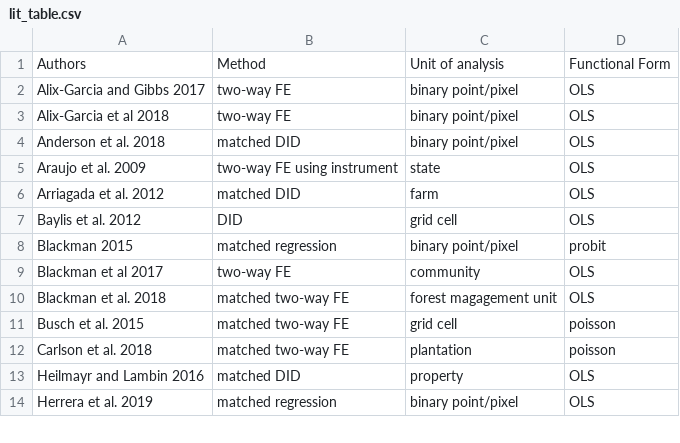
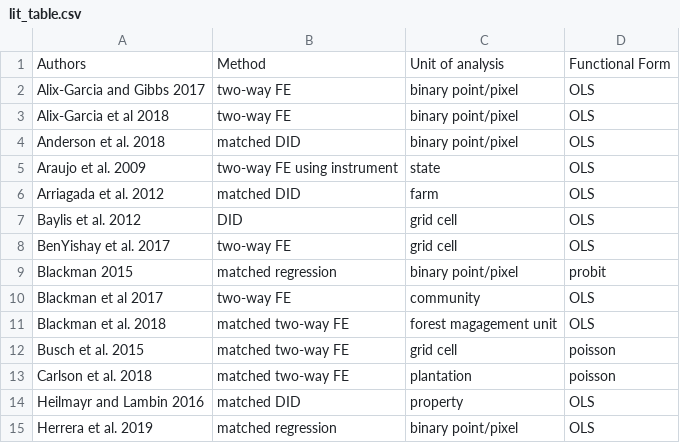
Before and after one commit to AlbertogGarcia/defor_econometrics, a CSV file: paper/lit_table.csv, drawn as a sheet; only a part is shown.

Commit message:
Update lit_table.csv

```diff
--- a/paper/lit_table.csv
+++ b/paper/lit_table.csv
@@ -7,2 +7,3 @@ Arriagada et al. 2012,matched DID,farm,OLS
 Baylis et al. 2012,DID,grid cell,OLS
+BenYishay et al. 2017,two-way FE,grid cell,OLS
 Blackman 2015,matched regression,binary point/pixel,probit
```
